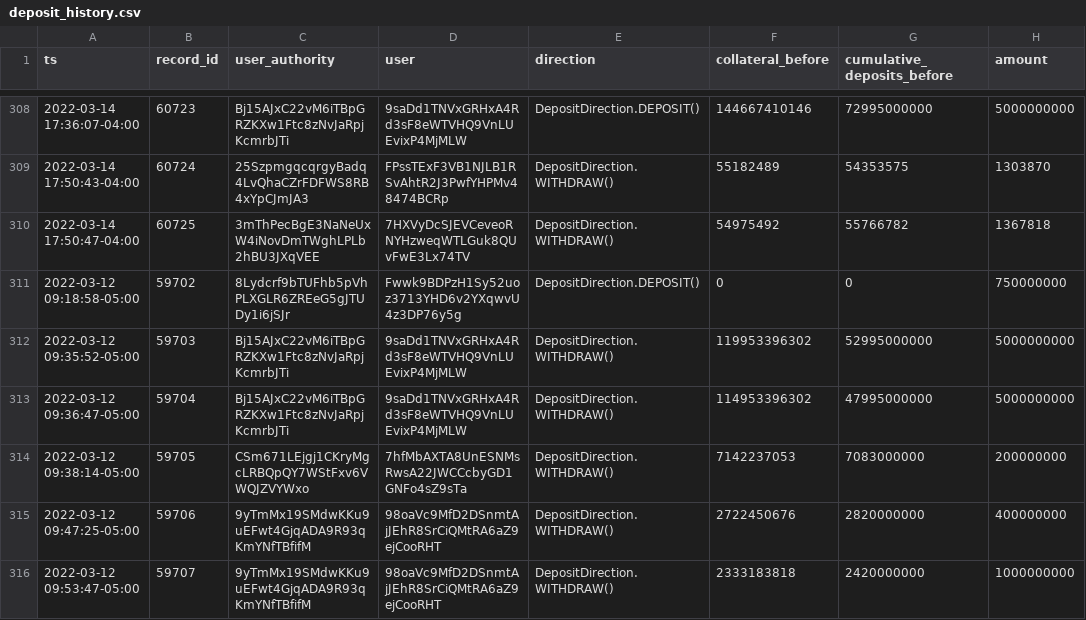
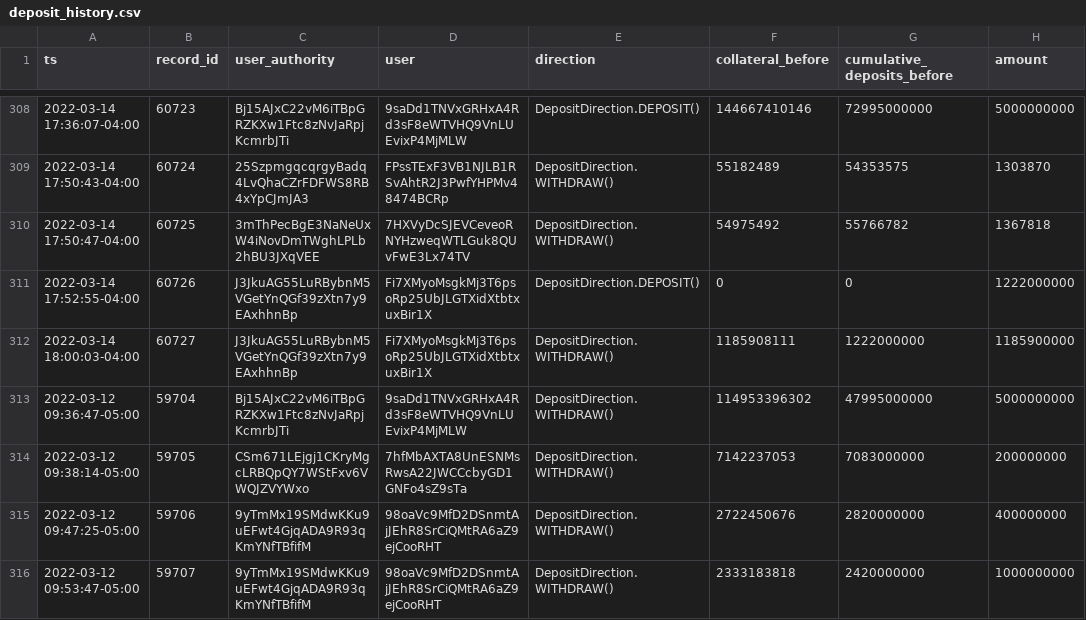
Before and after one commit to lmvdz/drift-flat-data, a CSV file: data/deposit_history.csv, drawn as a sheet; only a part is shown, gaps mark what is left out; removed rows and columns are numbered as before the commit, all else as after; the diff names each change by its address in the sheet, - before the commit and + after, or states it on an @@ line.

```diff
--- a/data/deposit_history.csv
+++ b/data/deposit_history.csv
-row 311: 2022-03-12 09:18:58-05:00 | 59702 | 8Lydcrf9bTUFhb5pVhPLXGLR6ZREeG5gJTUDy1i6jSJr | Fwwk9BDPzH1Sy52uoz3713YHD6v2YXqwvU4z3DP76y5g | DepositDirection.DEPOSIT() | 0 | 0 | 750000000
-row 312: 2022-03-12 09:35:52-05:00 | 59703 | Bj15AJxC22vM6iTBpGRZKXw1Ftc8zNvJaRpjKcmrbJTi | 9saDd1TNVxGRHxA4Rd3sF8eWTVHQ9VnLUEvixP4MjMLW | DepositDirection.WITHDRAW() | 119953396302 | 52995000000 | 5000000000
+row 311: 2022-03-14 17:52:55-04:00 | 60726 | J3JkuAG55LuRBybnM5VGetYnQGf39zXtn7y9EAxhhnBp | Fi7XMyoMsgkMj3T6psoRp25UbJLGTXidXtbtxuxBir1X | DepositDirection.DEPOSIT() | 0 | 0 | 1222000000
+row 312: 2022-03-14 18:00:03-04:00 | 60727 | J3JkuAG55LuRBybnM5VGetYnQGf39zXtn7y9EAxhhnBp | Fi7XMyoMsgkMj3T6psoRp25UbJLGTXidXtbtxuxBir1X | DepositDirection.WITHDRAW() | 1185908111 | 1222000000 | 1185900000
```
Also changed, not shown: data/fundingPayment_history.csv, data/fundingRate_history.csv, 5 other files.
